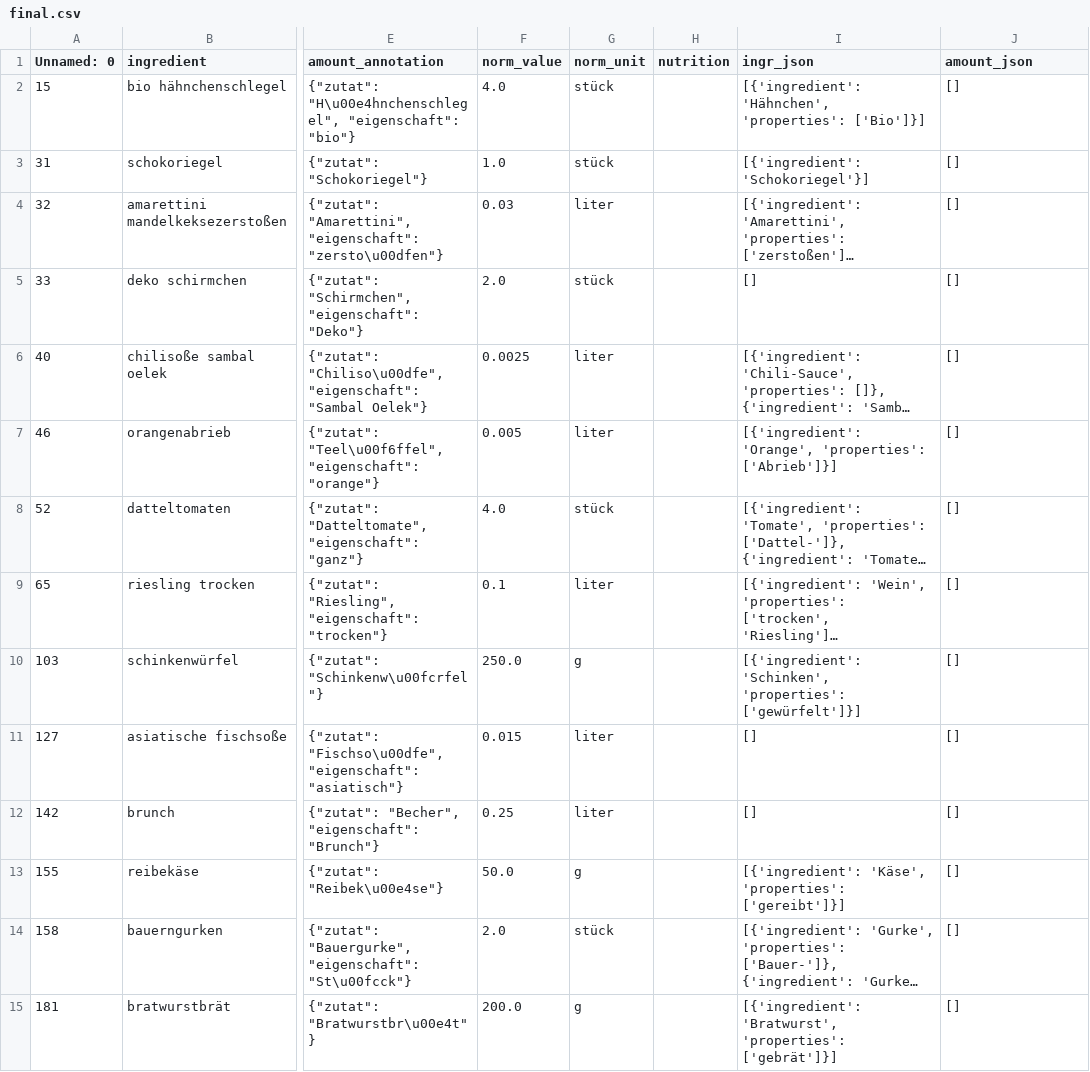
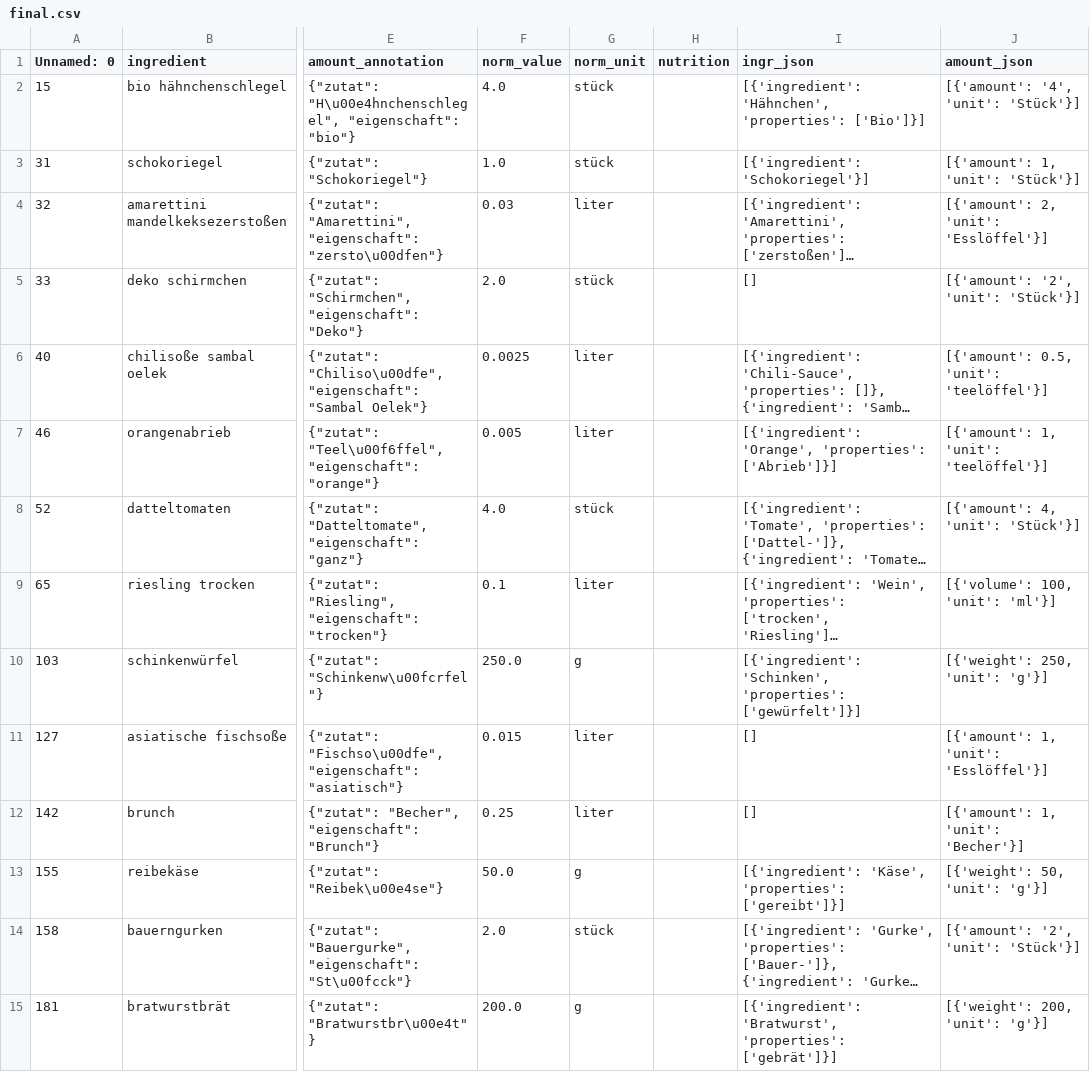
Before and after one commit to abdulrahim2002/nle1, a CSV file: task3/final.csv, drawn as a sheet; only a part is shown, gaps mark what is left out; long unchanged cells end in …; the diff covers the shown part only; the diff names each change by its address in the sheet, - before the commit and + after, or states it on an @@ line.

Commit message:
fixed some stuff and better data

```diff
--- a/task3/final.csv
+++ b/task3/final.csv
-J2 (amount_json): []
+J2 (amount_json): [{'amount': '4', 'unit': 'Stück'}]
-J3 (amount_json): []
+J3 (amount_json): [{'amount': 1, 'unit': 'Stück'}]
-J4 (amount_json): []
+J4 (amount_json): [{'amount': 2, 'unit': 'Esslöffel'}]
-J5 (amount_json): []
+J5 (amount_json): [{'amount': '2', 'unit': 'Stück'}]
-J6 (amount_json): []
+J6 (amount_json): [{'amount': 0.5, 'unit': 'teelöffel'}]
-J7 (amount_json): []
+J7 (amount_json): [{'amount': 1, 'unit': 'teelöffel'}]
-J8 (amount_json): []
+J8 (amount_json): [{'amount': 4, 'unit': 'Stück'}]
-J9 (amount_json): []
+J9 (amount_json): [{'volume': 100, 'unit': 'ml'}]
-J10 (amount_json): []
+J10 (amount_json): [{'weight': 250, 'unit': 'g'}]
-J11 (amount_json): []
+J11 (amount_json): [{'amount': 1, 'unit': 'Esslöffel'}]
-J12 (amount_json): []
+J12 (amount_json): [{'amount': 1, 'unit': 'Becher'}]
-J13 (amount_json): []
+J13 (amount_json): [{'weight': 50, 'unit': 'g'}]
-J14 (amount_json): []
+J14 (amount_json): [{'amount': '2', 'unit': 'Stück'}]
-J15 (amount_json): []
+J15 (amount_json): [{'weight': 200, 'unit': 'g'}]
```
Also changed, not shown: 54 edited cells elsewhere in this file, 1 other file.
